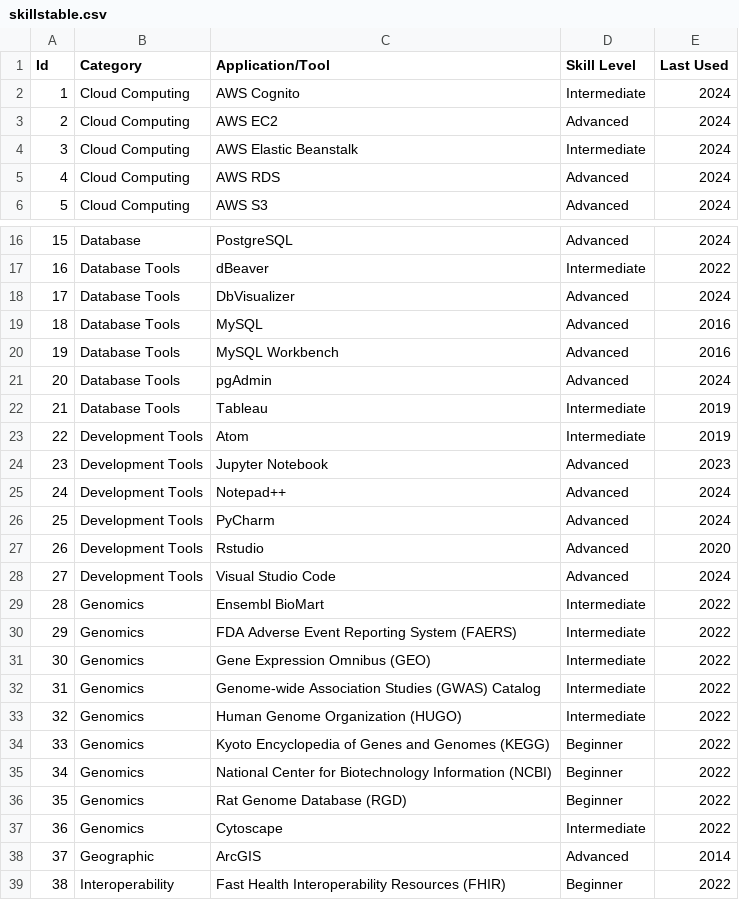
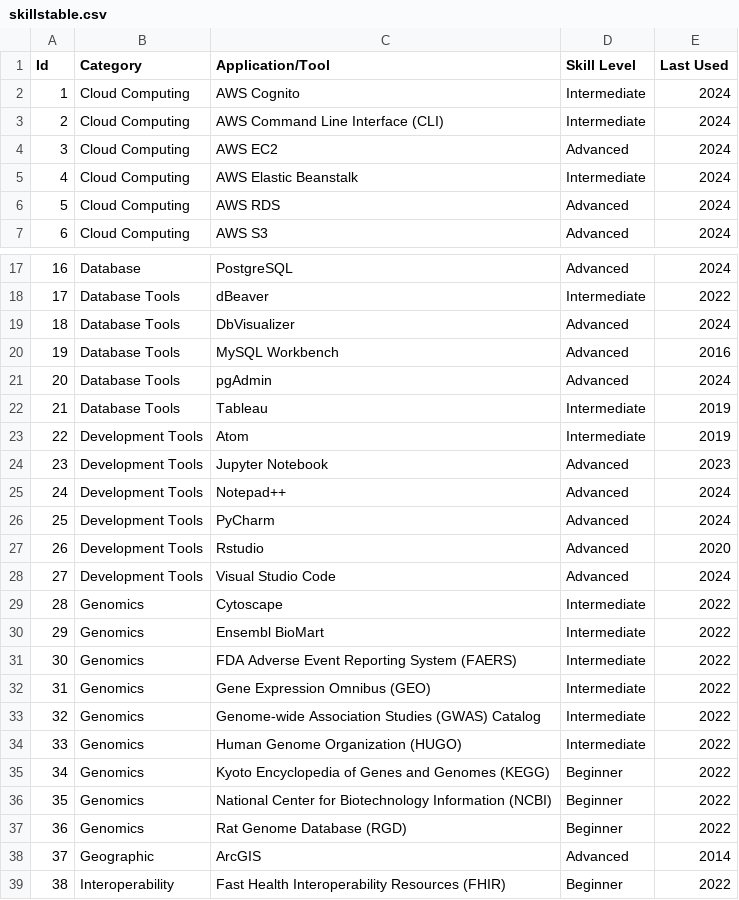
Before and after one commit to sandra444/sandra444.github.io, a CSV file: skillstable.csv, drawn as a sheet; only a part is shown, gaps mark what is left out; removed rows and columns are numbered as before the commit, all else as after; the diff names each change by its address in the sheet, - before the commit and + after, or states it on an @@ line.

```diff
--- a/skillstable.csv
+++ b/skillstable.csv
+row 3: 2 | Cloud Computing | AWS Command Line Interface (CLI) | Intermediate | 2024
@@ column A (Id) renumbered between rows 4 and 37 @@
-row 19: 18 | Database Tools | MySQL | Advanced | 2016
@@ row 37 moved to row 29: 28 @@
```
Also changed, not shown: 5 other files.
